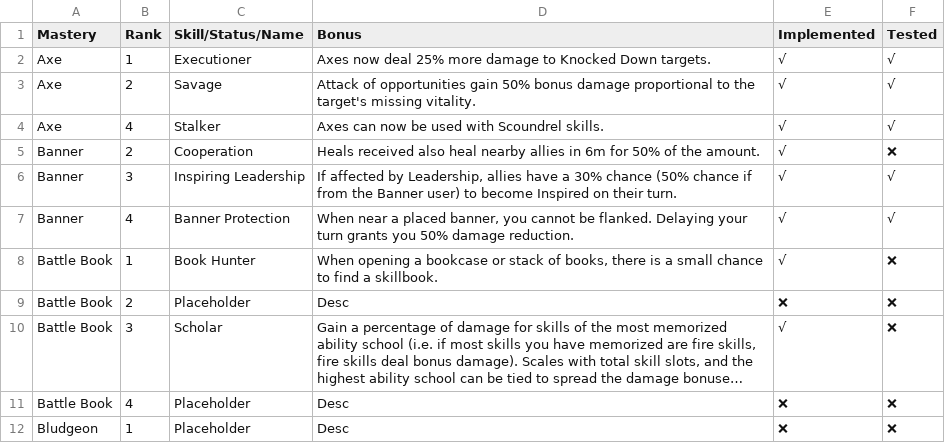
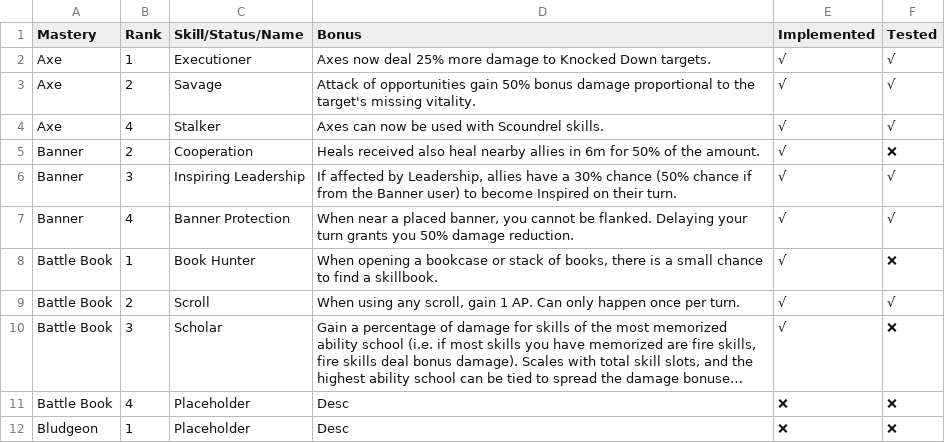
Before and after one commit to LaughingLeader-DOS2-Mods/WeaponExpansion, a TSV file: Spreadsheets/MasteryPassiveBonuses.tsv, drawn as a sheet; only a part is shown; long unchanged cells end in …; the diff names each change by its address in the sheet, - before the commit and + after, or states it on an @@ line.

Commit message:
Create new Battle Stomp Battlebook bonus

```diff
--- a/Spreadsheets/MasteryPassiveBonuses.tsv
+++ b/Spreadsheets/MasteryPassiveBonuses.tsv
-C9 (Skill/Status/Name): Placeholder
+C9 (Skill/Status/Name): Scroll
-D9 (Bonus): Desc
+D9 (Bonus): When using any scroll, gain 1 AP. Can only happen once per turn.
-E9 (Implemented): ❌
+E9 (Implemented): √
-F9 (Tested): ❌
+F9 (Tested): √
```
Also changed, not shown: Spreadsheets/MasterySkillBonuses.tsv, 6 other files.
